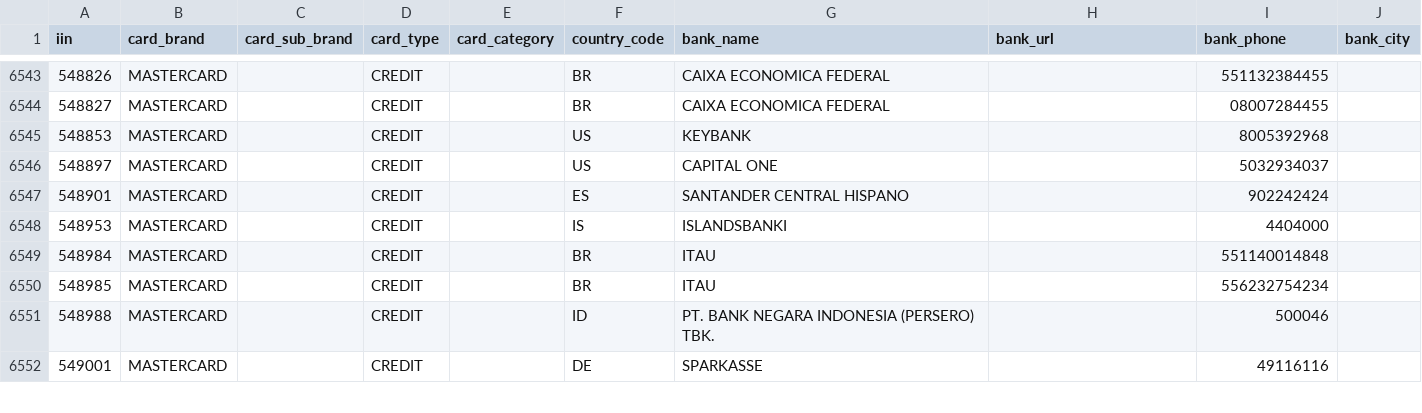
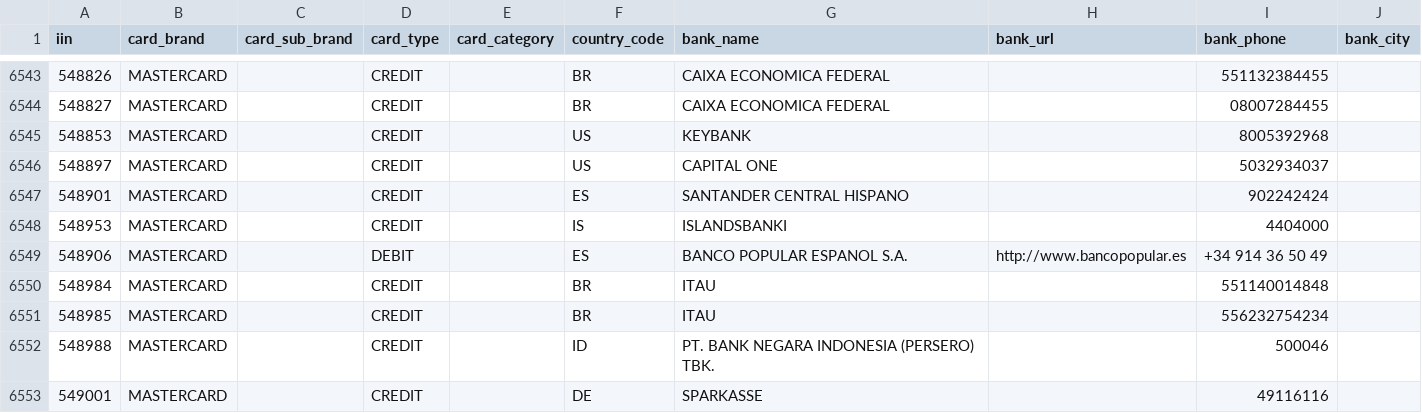
Before and after one commit to binlist/data, a CSV file: iin-user-contributions.csv, drawn as a sheet; only a part is shown, gaps mark what is left out; the diff names each change by its address in the sheet, - before the commit and + after, or states it on an @@ line.

Commit message:
Update iin-user-contributions.csv
Add 548906 from BANCO POPULAR ESPANOL S.A. that is a DEBIT card, not a CREDIT one.

```diff
--- a/iin-user-contributions.csv
+++ b/iin-user-contributions.csv
+row 6549: 548906 | MASTERCARD |  | DEBIT |  | ES | BANCO POPULAR ESPANOL S.A. | http://www.bancopopular.es | +34 914 36 50 49
```
